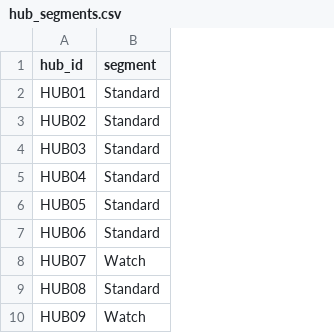
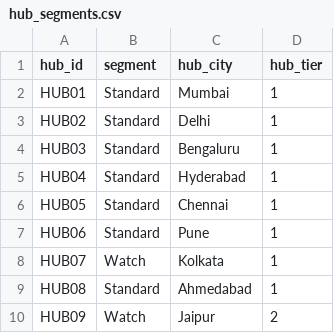
Before and after one commit to Priya2508G/Delhivery-Last-Mile-Delay-Intelligence, a CSV file: outputs/hub_segments.csv, drawn as a sheet; only a part is shown; the diff names each change by its address in the sheet, - before the commit and + after, or states it on an @@ line.

```diff
--- a/outputs/hub_segments.csv
+++ b/outputs/hub_segments.csv
+column C (hub_city), rows 2-10: Mumbai | Delhi | Bengaluru | Hyderabad | Chennai | Pune | Kolkata | Ahmedabad | Jaipur
+column D (hub_tier), rows 2-10: 1 | 1 | 1 | 1 | 1 | 1 | 1 | 1 | 2
```
Also changed, not shown: outputs/hub_profile.csv, outputs/part_c_feature_scores.csv, 8 other files.
